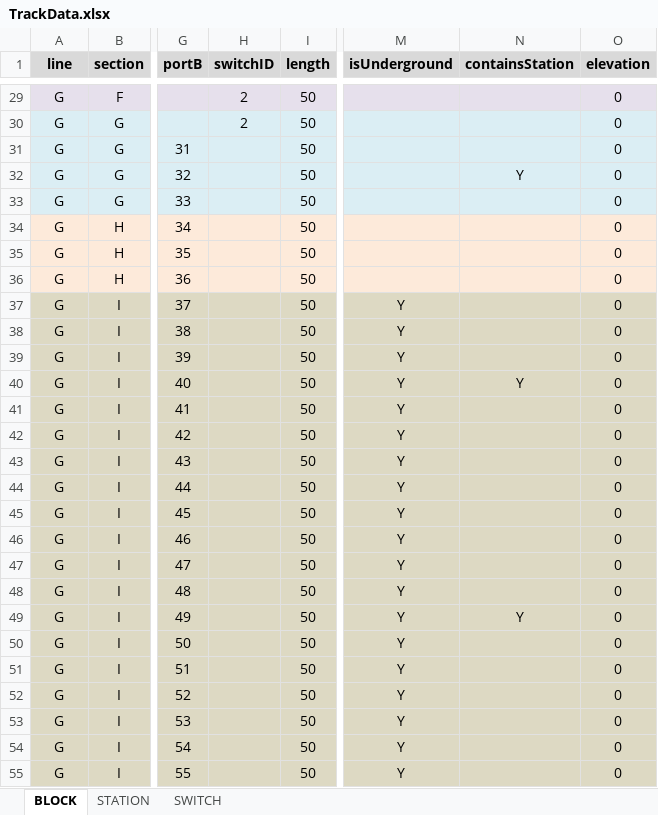
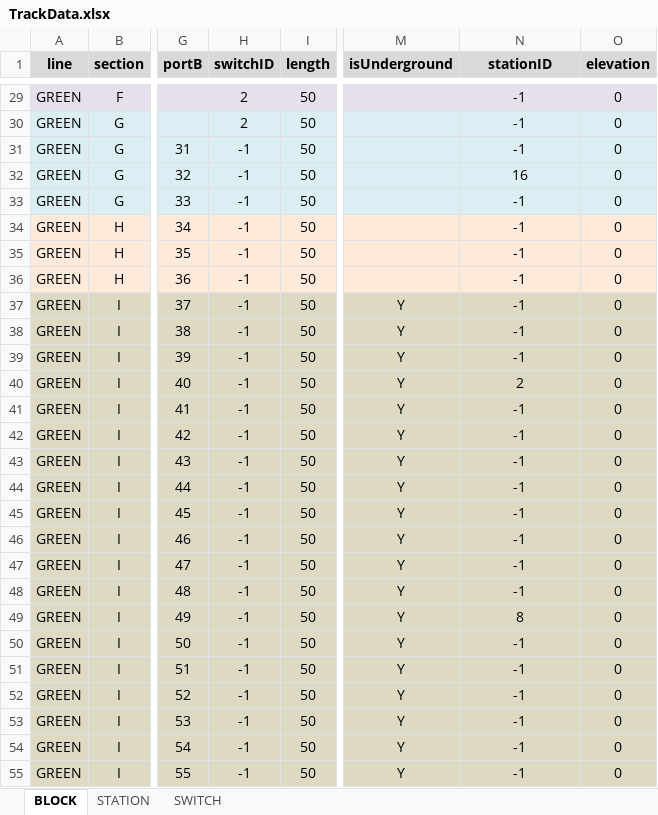
Before and after one commit to JKenneson/ECE1186, an Excel workbook: TrainSystem/src/com/rogueone/assets/TrackData.xlsx, sheet BLOCK, drawn as a sheet; only a part is shown, gaps mark what is left out; values as stored, in another font and other column widths than the file's, no borders; the diff covers the shown part only; the diff names each change by its address in the sheet, - before the commit and + after, or states it on an @@ line.

Commit message:
Updated TrackData file and its parsing. Organized getters and setters for Block.

```diff
--- a/TrainSystem/src/com/rogueone/assets/TrackData.xlsx (sheet BLOCK)
+++ b/TrainSystem/src/com/rogueone/assets/TrackData.xlsx (sheet BLOCK)
-N1: containsStation
+N1: stationID
-A29:A55 (line): G
+A29:A55 (line): GREEN
-N29:N31 (stationID): (empty)
+N29:N31 (stationID): -1
-H31:H55 (switchID): (empty)
+H31:H55 (switchID): -1
-N32 (stationID): Y
+N32 (stationID): 16
-N33:N39 (stationID): (empty)
+N33:N39 (stationID): -1
-N40 (stationID): Y
+N40 (stationID): 2
-N41:N48 (stationID): (empty)
+N41:N48 (stationID): -1
-N49 (stationID): Y
+N49 (stationID): 8
-N50:N55 (stationID): (empty)
+N50:N55 (stationID): -1
```
Also changed, not shown: 570 edited cells and cell formats elsewhere in this sheet, sheet STATION, 3 other files.
